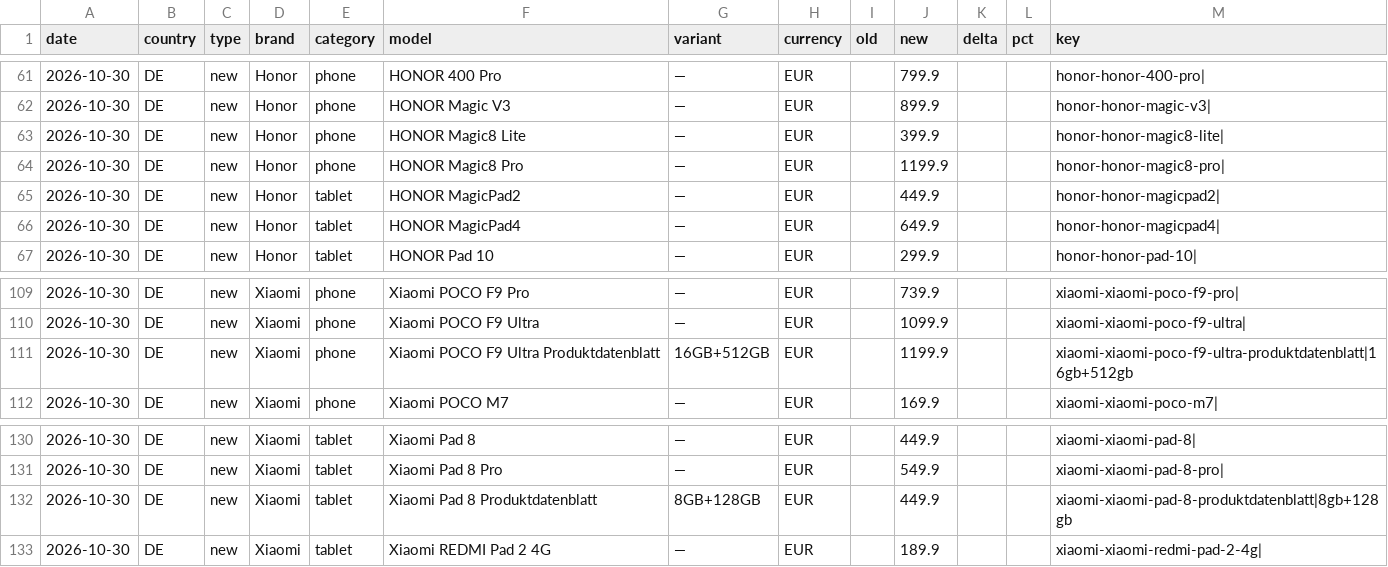
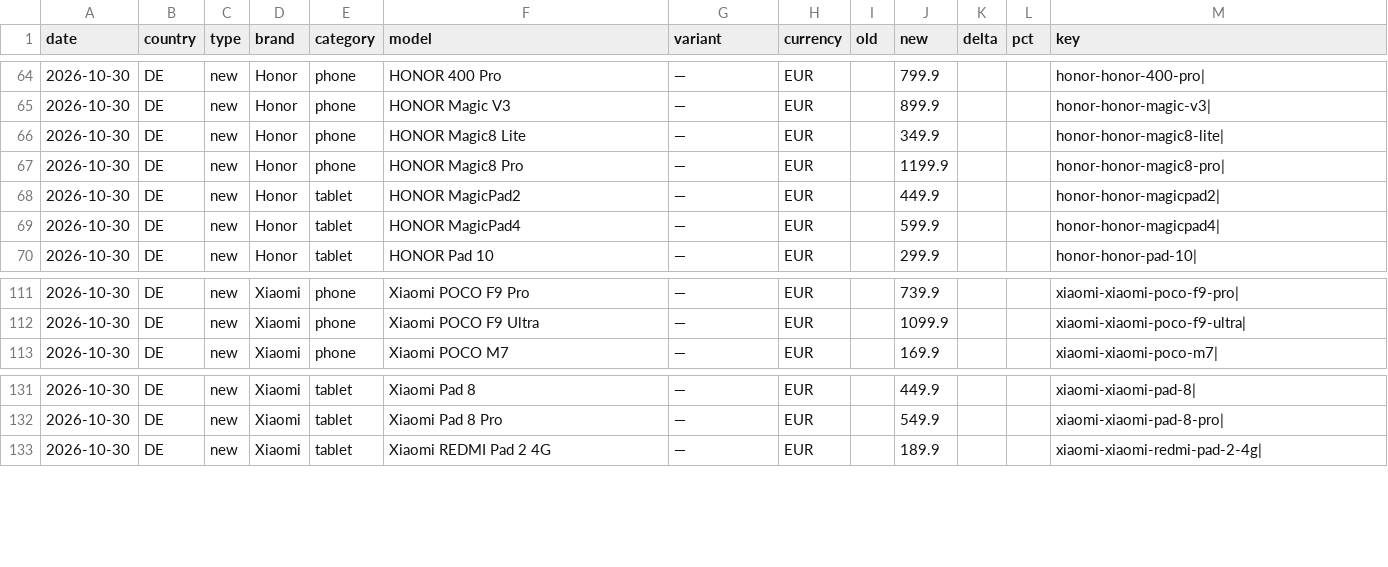
Before and after one commit to allenhu742-a11y/zhaoxuwei, a CSV file: data/changes.csv, drawn as a sheet; only a part is shown, gaps mark what is left out; the diff covers the shown part only.

```diff
--- a/data/changes.csv
+++ b/data/changes.csv
@@ -62,6 +65,6 @@ date,country,type,brand,category,model,variant,currency,old,new,delta,pct,key
 2026-10-30,DE,new,Honor,phone,HONOR Magic V3,—,EUR,,899.9,,,honor-honor-magic-v3|
-2026-10-30,DE,new,Honor,phone,HONOR Magic8 Lite,—,EUR,,399.9,,,honor-honor-magic8-lite|
+2026-10-30,DE,new,Honor,phone,HONOR Magic8 Lite,—,EUR,,349.9,,,honor-honor-magic8-lite|
 2026-10-30,DE,new,Honor,phone,HONOR Magic8 Pro,—,EUR,,1199.9,,,honor-honor-magic8-pro|
 2026-10-30,DE,new,Honor,tablet,HONOR MagicPad2,—,EUR,,449.9,,,honor-honor-magicpad2|
-2026-10-30,DE,new,Honor,tablet,HONOR MagicPad4,—,EUR,,649.9,,,honor-honor-magicpad4|
+2026-10-30,DE,new,Honor,tablet,HONOR MagicPad4,—,EUR,,599.9,,,honor-honor-magicpad4|
 2026-10-30,DE,new,Honor,tablet,HONOR Pad 10,—,EUR,,299.9,,,honor-honor-pad-10|
@@ -110,3 +112,2 @@ date,country,type,brand,category,model,variant,currency,old,new,delta,pct,key
 2026-10-30,DE,new,Xiaomi,phone,Xiaomi POCO F9 Ultra,—,EUR,,1099.9,,,xiaomi-xiaomi-poco-f9-ultra|
-2026-10-30,DE,new,Xiaomi,phone,Xiaomi POCO F9 Ultra Produktdatenblatt,16GB+512GB,EUR,,1199.9,,,xiaomi-xiaomi-poco-f9-ultra-produktdatenblatt|16gb+512gb
 2026-10-30,DE,new,Xiaomi,phone,Xiaomi POCO M7,—,EUR,,169.9,,,xiaomi-xiaomi-poco-m7|
@@ -131,3 +132,2 @@ date,country,type,brand,category,model,variant,currency,old,new,delta,pct,key
 2026-10-30,DE,new,Xiaomi,tablet,Xiaomi Pad 8 Pro,—,EUR,,549.9,,,xiaomi-xiaomi-pad-8-pro|
-2026-10-30,DE,new,Xiaomi,tablet,Xiaomi Pad 8 Produktdatenblatt,8GB+128GB,EUR,,449.9,,,xiaomi-xiaomi-pad-8-produktdatenblatt|8gb+128gb
 2026-10-30,DE,new,Xiaomi,tablet,Xiaomi REDMI Pad 2 4G,—,EUR,,189.9,,,xiaomi-xiaomi-redmi-pad-2-4g|
```
Also changed, not shown: 6 added rows, 2 removed rows and 8 edited cells elsewhere in this file, data/history.csv, 46 other files.
